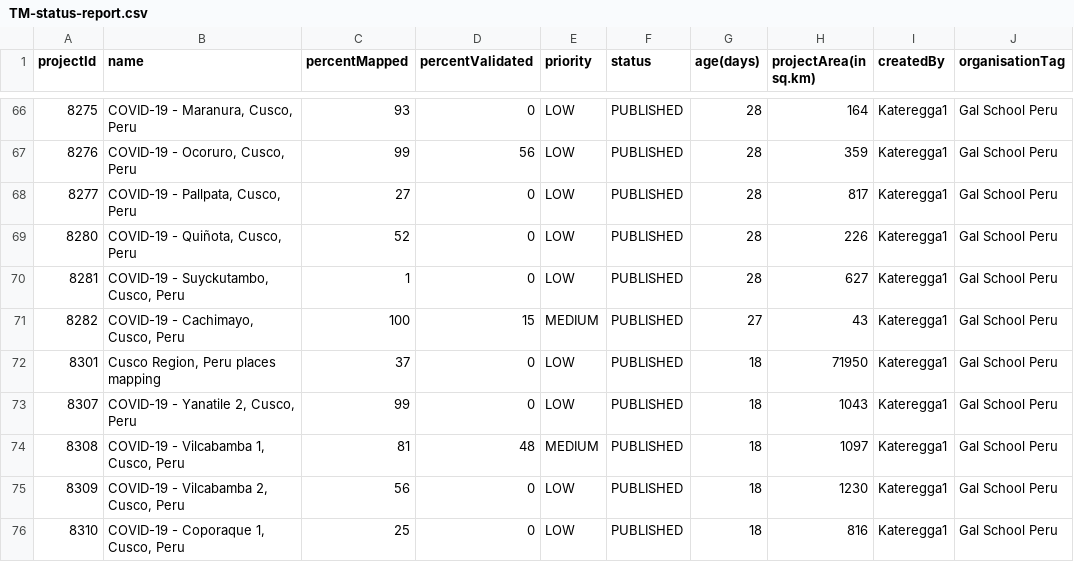
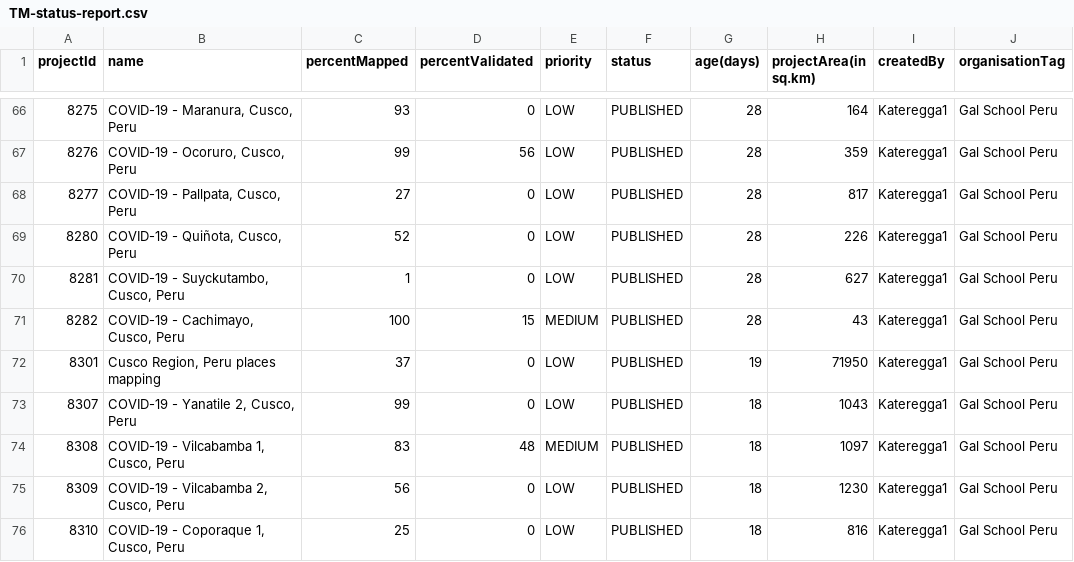
Before and after one commit to jarmokivekas/hotosm-activation-gis-data, a CSV file: 2019-12-covid-19/TM-status-report.csv, drawn as a sheet; only a part is shown, gaps mark what is left out; the diff covers the shown part only; the diff names each change by its address in the sheet, - before the commit and + after, or states it on an @@ line.

Commit message:
update covid-19 reports 2020-05-02T18:01:01+03:00

```diff
--- a/2019-12-covid-19/TM-status-report.csv
+++ b/2019-12-covid-19/TM-status-report.csv
-G71 (age(days)): 27
+G71 (age(days)): 28
-G72 (age(days)): 18
+G72 (age(days)): 19
-C74 (percentMapped): 81
+C74 (percentMapped): 83
```
Also changed, not shown: 19 edited cells elsewhere in this file, 1 other file.
